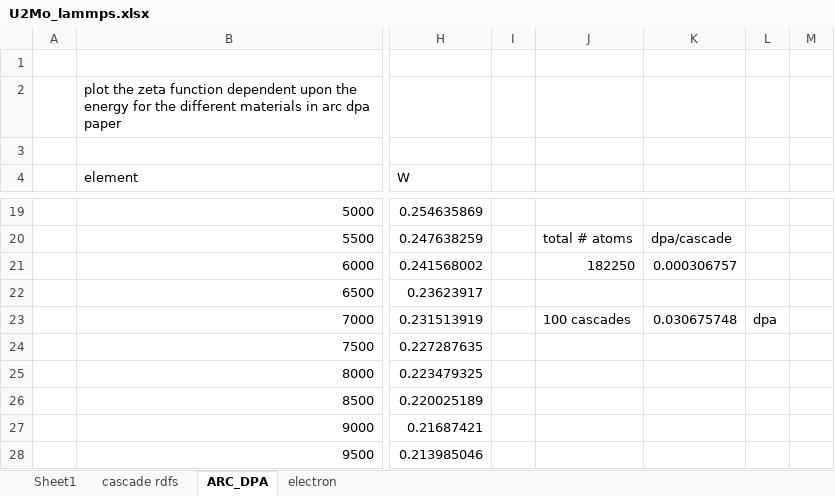
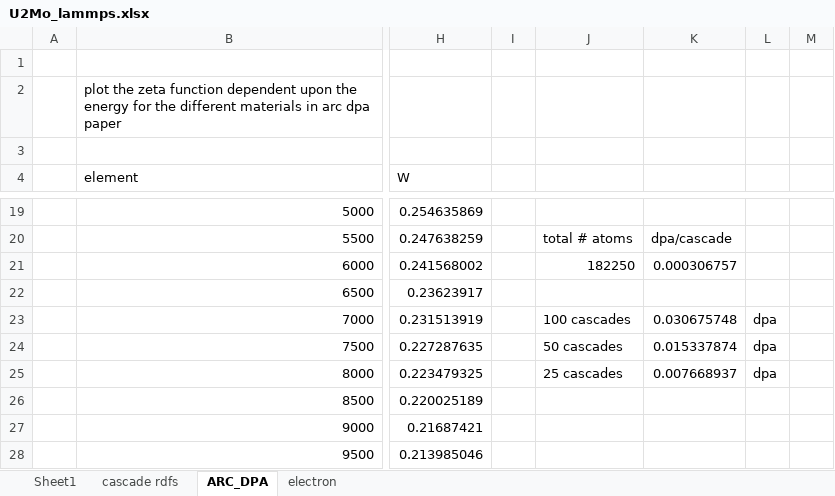
Before and after one commit to benbeeler/spreadsheets, an Excel workbook: USHPRR/U2Mo_lammps.xlsx, sheet ARC_DPA, drawn as a sheet; only a part is shown, gaps mark what is left out; values as stored, in another font and other column widths than the file's, no borders; charts and pictures not drawn; the diff names each change by its address in the sheet, - before the commit and + after, or states it on an @@ line.

```diff
--- a/USHPRR/U2Mo_lammps.xlsx (sheet ARC_DPA)
+++ b/USHPRR/U2Mo_lammps.xlsx (sheet ARC_DPA)
-J24: (empty)
+J24: 50 cascades
-K24: (empty)
+K24: 0.015337874
-L24:L25: (empty)
+L24:L25: dpa
-J25: (empty)
+J25: 25 cascades
-K25: (empty)
+K25: 0.007668937
```
Also changed, not shown: sheet cascade rdfs, sheet electron, charts or pictures, USHPRR/Al_interfaces.xlsx.
